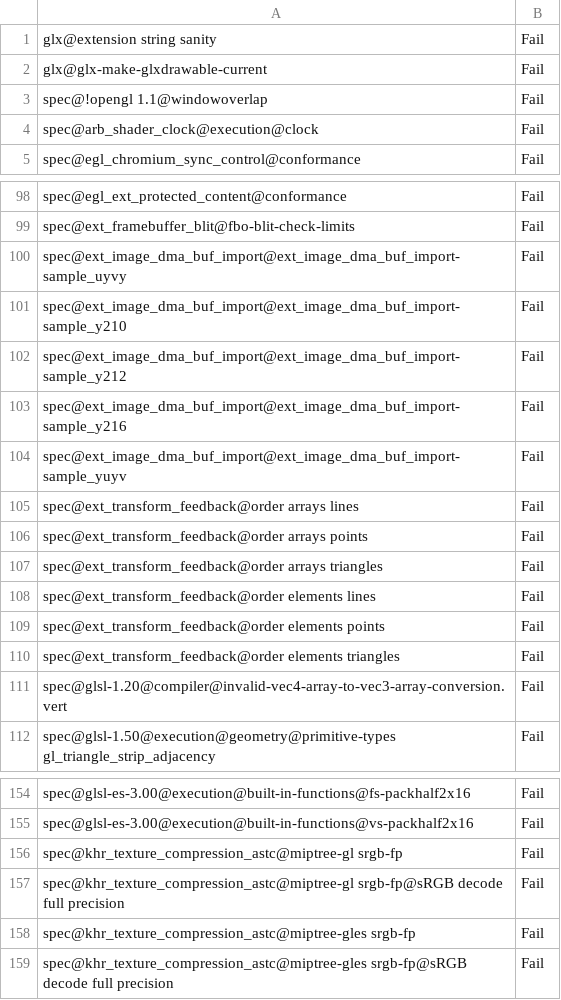
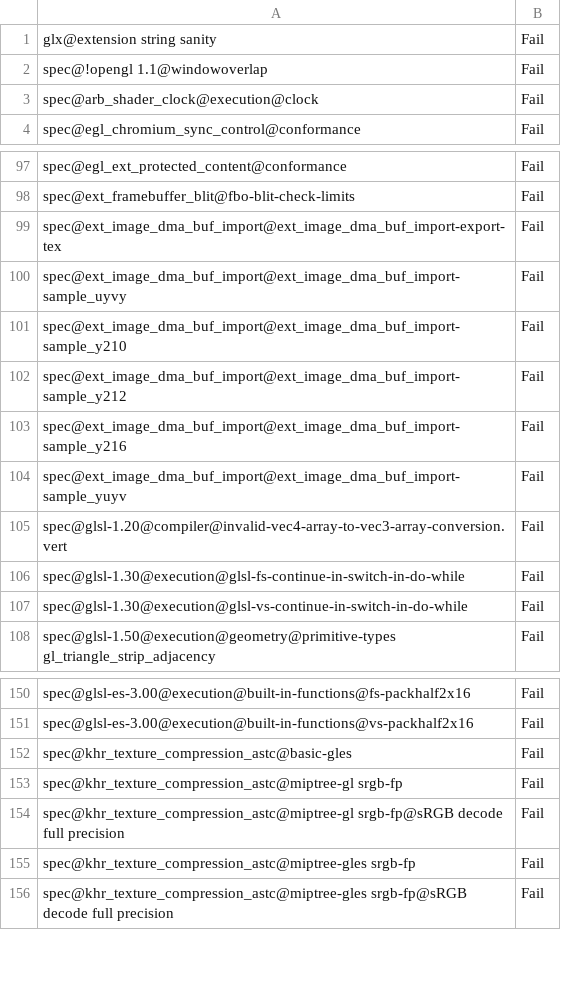
Before and after one commit to openharmony/third_party_mesa3d, a CSV file: src/gallium/drivers/radeonsi/ci/vega20-piglit-quick-fail.csv, drawn as a sheet; only a part is shown, gaps mark what is left out; removed rows and columns are numbered as before the commit, all else as after; the diff names each change by its address in the sheet, - before the commit and + after, or states it on an @@ line.

Commit message:
radeonsi/tests: update piglit baseline on vega20
current as of commit: cfd2840dd6c

Reviewed-by: Marek Olšák <marek.olsak@amd.com>
Reviewed-by: Pierre-Eric Pelloux-Prayer <pierre-eric.pelloux-prayer@amd.com>
Part-of: <https://gitlab.freedesktop.org/mesa/mesa/-/merge_requests/15273>

```diff
--- a/src/gallium/drivers/radeonsi/ci/vega20-piglit-quick-fail.csv
+++ b/src/gallium/drivers/radeonsi/ci/vega20-piglit-quick-fail.csv
-row 2: glx@glx-make-glxdrawable-current | Fail
+row 99: spec@ext_image_dma_buf_import@ext_image_dma_buf_import-export-tex | Fail
-row 105: spec@ext_transform_feedback@order arrays lines | Fail
-row 106: spec@ext_transform_feedback@order arrays points | Fail
-row 107: spec@ext_transform_feedback@order arrays triangles | Fail
-row 108: spec@ext_transform_feedback@order elements lines | Fail
-row 109: spec@ext_transform_feedback@order elements points | Fail
-row 110: spec@ext_transform_feedback@order elements triangles | Fail
+row 106: spec@glsl-1.30@execution@glsl-fs-continue-in-switch-in-do-while | Fail
+row 107: spec@glsl-1.30@execution@glsl-vs-continue-in-switch-in-do-while | Fail
+row 152: spec@khr_texture_compression_astc@basic-gles | Fail
```
